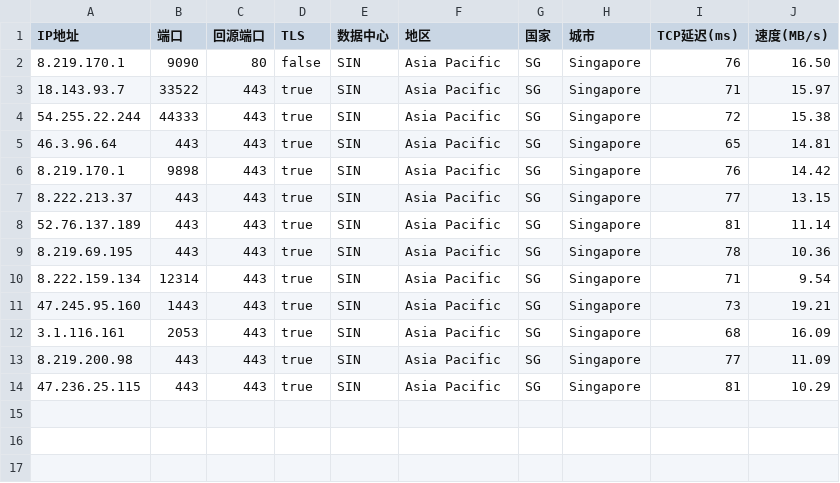
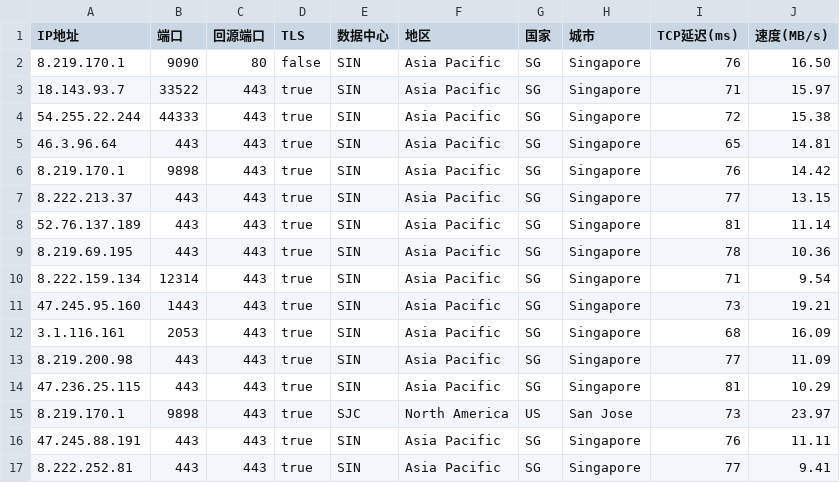
Before and after one commit to xiagefei/yxIP, a CSV file: AS0-0-SIN.csv, drawn as a sheet.

Commit message:
Update AS0-0-SIN.csv

```diff
--- a/AS0-0-SIN.csv
+++ b/AS0-0-SIN.csv
@@ -14 +14,4 @@
 47.236.25.115,443,443,true,SIN,Asia Pacific,SG,Singapore,81,10.29
+8.219.170.1,9898,443,true,SJC,North America,US,San Jose,73,23.97
+47.245.88.191,443,443,true,SIN,Asia Pacific,SG,Singapore,76,11.11
+8.222.252.81,443,443,true,SIN,Asia Pacific,SG,Singapore,77,9.41
```
